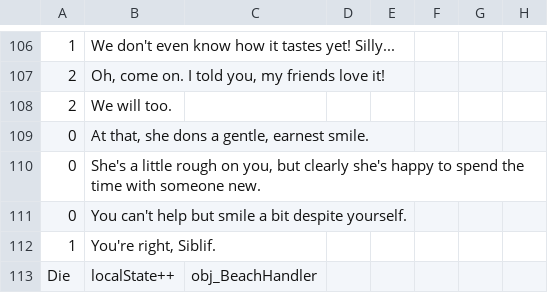
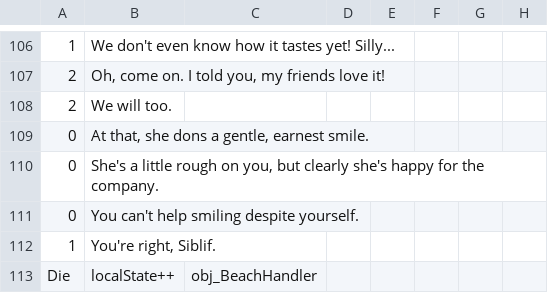
Before and after one commit to Kirobsi/Wake-With-Purpose, a CSV file: datafiles/strings.csv, drawn as a sheet; only a part is shown, gaps mark what is left out; the diff names each change by its address in the sheet, - before the commit and + after, or states it on an @@ line.

```diff
--- a/datafiles/strings.csv
+++ b/datafiles/strings.csv
-B110: …she's happy to spend the time with someone new.
+B110: …she's happy for the company.
-B111: You can't help but smile a bit despite yourself.
+B111: You can't help smiling despite yourself.
```
Also changed, not shown: 32 other files.
